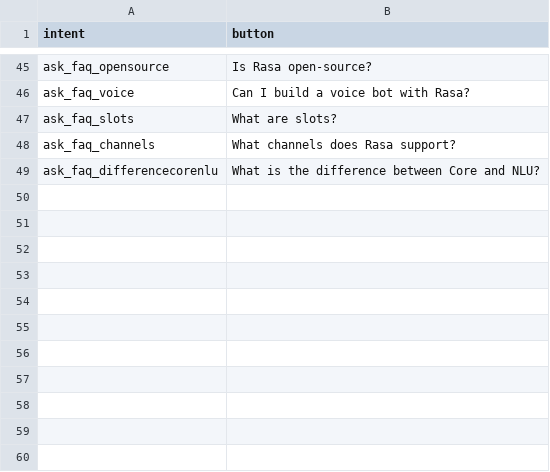
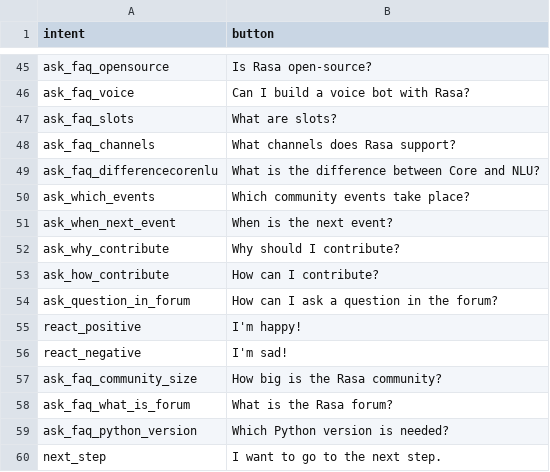
Before and after one commit to RasaHQ/rasa-demo, a CSV file: data/intent_description_mapping.csv, drawn as a sheet; only a part is shown, gaps mark what is left out; the diff names each change by its address in the sheet, - before the commit and + after, or states it on an @@ line.

Commit message:
update intent description mapping

```diff
--- a/data/intent_description_mapping.csv
+++ b/data/intent_description_mapping.csv
+row 50: ask_which_events | Which community events take place?
+row 51: ask_when_next_event | When is the next event?
+row 52: ask_why_contribute | Why should I contribute?
+row 53: ask_how_contribute | How can I contribute?
+row 54: ask_question_in_forum | How can I ask a question in the forum?
+row 55: react_positive | I'm happy!
+row 56: react_negative | I'm sad!
+row 57: ask_faq_community_size | How big is the Rasa community?
+row 58: ask_faq_what_is_forum | What is the Rasa forum?
+row 59: ask_faq_python_version | Which Python version is needed?
+row 60: next_step | I want to go to the next step.
```
